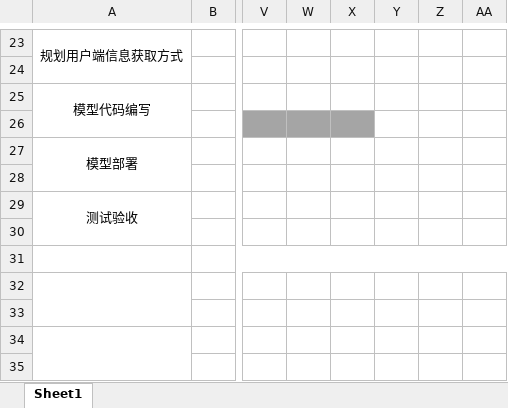
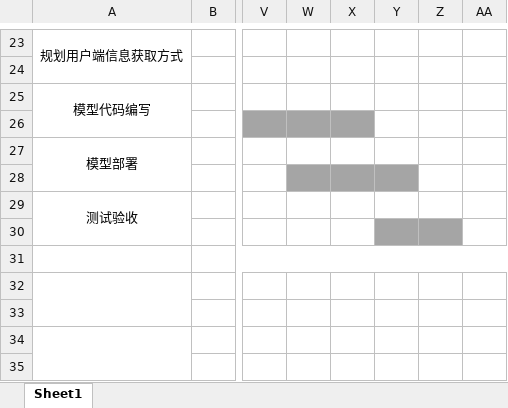
Before and after one commit to JustLinton/software-engineering-design, an Excel workbook: 实验三/冯少浦_甘特图.xlsx, sheet Sheet1, drawn as a sheet; only a part is shown, gaps mark what is left out; values as stored, in another font and other column widths than the file's, no borders; charts and pictures not drawn; the diff names each change by its address in the sheet, - before the commit and + after, or states it on an @@ line.

```diff
--- a/实验三/冯少浦_甘特图.xlsx (sheet Sheet1)
+++ b/实验三/冯少浦_甘特图.xlsx (sheet Sheet1)
-W28:Y28 fill: none
+W28:Y28 fill: #A5A5A5
-Y30:Z30 fill: none
+Y30:Z30 fill: #A5A5A5
```
Also changed, not shown: 1 other file.
